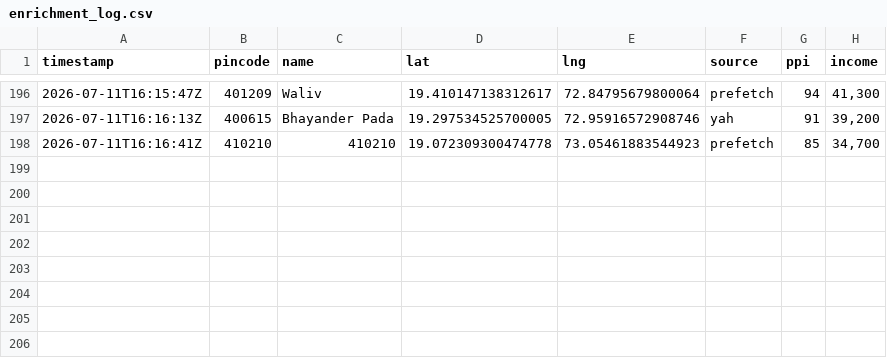
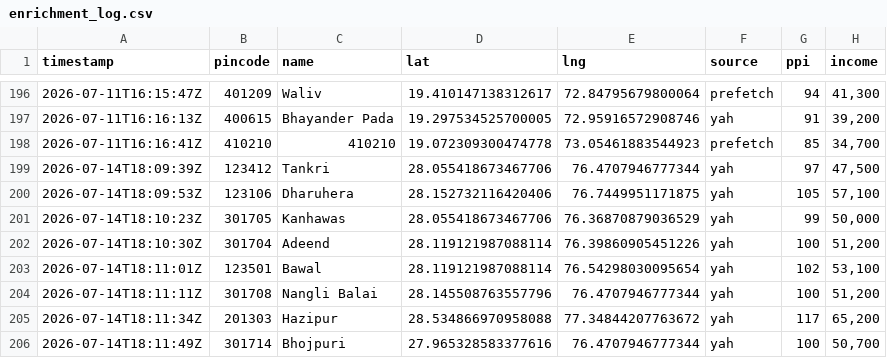
Before and after one commit to Raghotham-harish/paisa-map, a CSV file: data/output/enrichment_log.csv, drawn as a sheet; only a part is shown, gaps mark what is left out; the diff names each change by its address in the sheet, - before the commit and + after, or states it on an @@ line.

```diff
--- a/data/output/enrichment_log.csv
+++ b/data/output/enrichment_log.csv
+row 199: 2026-07-14T18:09:39Z | 123412 | Tankri | 28.055418673467706 | 76.4707946777344 | yah | 97 | 47,500
+row 200: 2026-07-14T18:09:53Z | 123106 | Dharuhera | 28.152732116420406 | 76.7449951171875 | yah | 105 | 57,100
+row 201: 2026-07-14T18:10:23Z | 301705 | Kanhawas | 28.055418673467706 | 76.36870879036529 | yah | 99 | 50,000
+row 202: 2026-07-14T18:10:30Z | 301704 | Adeend | 28.119121987088114 | 76.39860905451226 | yah | 100 | 51,200
+row 203: 2026-07-14T18:11:01Z | 123501 | Bawal | 28.119121987088114 | 76.54298030095654 | yah | 102 | 53,100
+row 204: 2026-07-14T18:11:11Z | 301708 | Nangli Balai | 28.145508763557796 | 76.4707946777344 | yah | 100 | 51,200
+row 205: 2026-07-14T18:11:34Z | 201303 | Hazipur | 28.534866970958088 | 77.34844207763672 | yah | 117 | 65,200
+row 206: 2026-07-14T18:11:49Z | 301714 | Bhojpuri | 27.965328583377616 | 76.4707946777344 | yah | 100 | 50,700
```
Also changed, not shown: paisamap-etl/data/output/batch_enrich_log.csv, paisamap-etl/data/output/ppi_ml_refined.csv, 12 other files.
